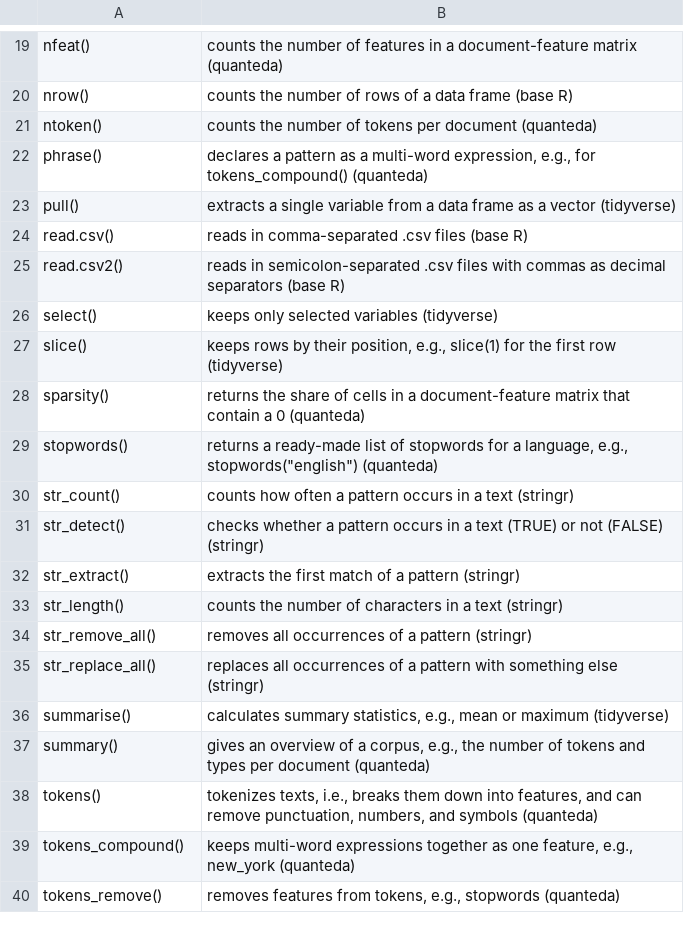
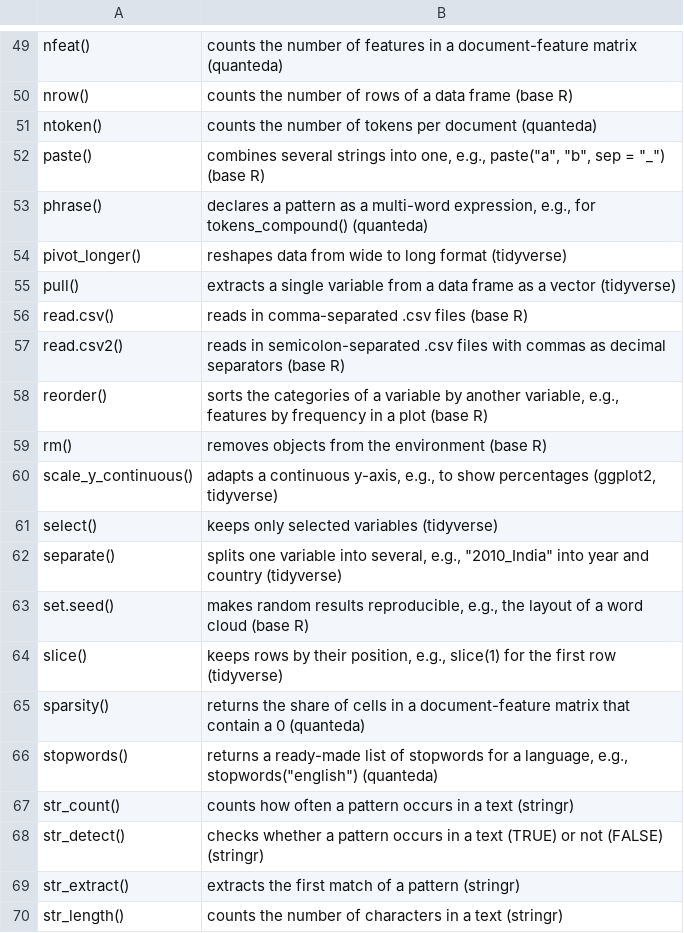
Before and after one commit to media-methods/text-as-data, a CSV file: files/data/glossary.csv, drawn as a sheet; only a part is shown, gaps mark what is left out; the shorter side is filled out with more unchanged rows; the diff covers the shown part only.

```diff
--- a/files/data/glossary.csv
+++ b/files/data/glossary.csv
@@ -21,3 +51,5 @@ nrow();counts the number of rows of a data frame (base R)
 ntoken();counts the number of tokens per document (quanteda)
+paste();combines several strings into one, e.g., paste("a", "b", sep = "_") (base R)
 phrase();declares a pattern as a multi-word expression, e.g., for tokens_compound() (quanteda)
+pivot_longer();reshapes data from wide to long format (tidyverse)
 pull();extracts a single variable from a data frame as a vector (tidyverse)
@@ -25,3 +57,8 @@ read.csv();reads in comma-separated .csv files (base R)
 read.csv2();reads in semicolon-separated .csv files with commas as decimal separators (base R)
+reorder();sorts the categories of a variable by another variable, e.g., features by frequency in a plot (base R)
+rm();removes objects from the environment (base R)
+scale_y_continuous();adapts a continuous y-axis, e.g., to show percentages (ggplot2, tidyverse)
 select();keeps only selected variables (tidyverse)
+separate();splits one variable into several, e.g., "2010_India" into year and country (tidyverse)
+set.seed();makes random results reproducible, e.g., the layout of a word cloud (base R)
 slice();keeps rows by their position, e.g., slice(1) for the first row (tidyverse)
```
Also changed, not shown: 42 added rows elsewhere in this file, 39 other files.
